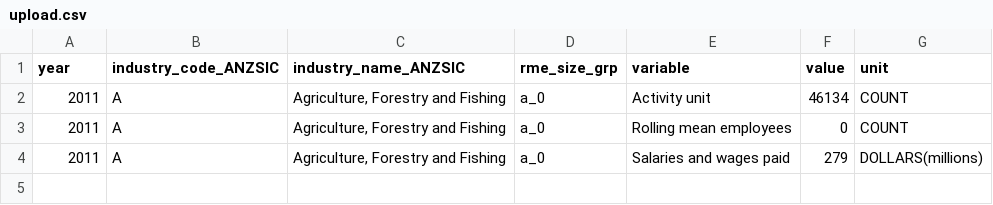
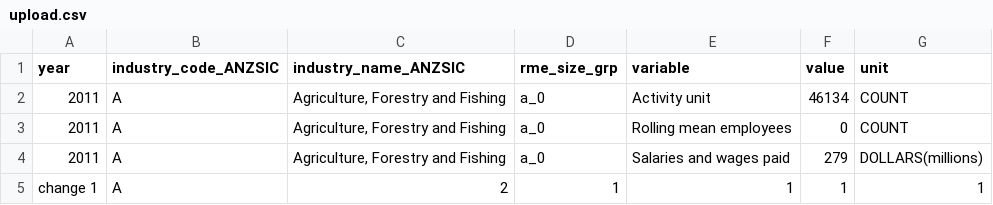
Before and after one commit to SuryaChaitanya1998/GitExperiments, a CSV file: upload.csv, drawn as a sheet; the diff names each change by its address in the sheet, - before the commit and + after, or states it on an @@ line.

Commit message:
Uploaded csv

```diff
--- a/upload.csv
+++ b/upload.csv
+row 5: change 1 | A | 2 | 1 | 1 | 1 | 1
```
